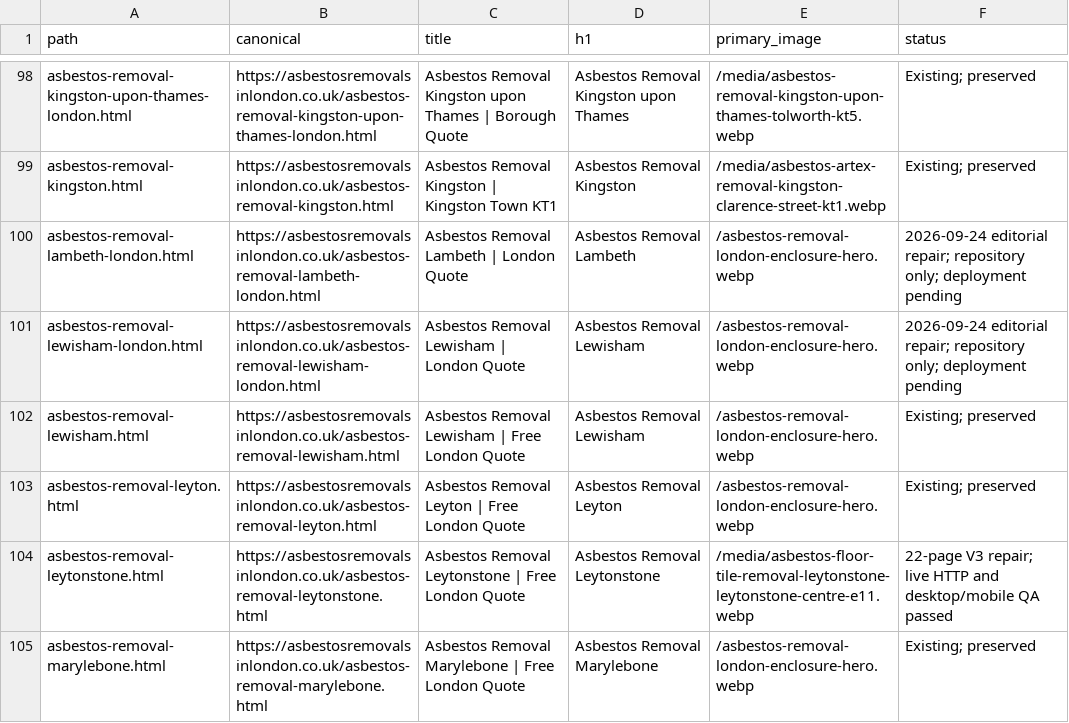
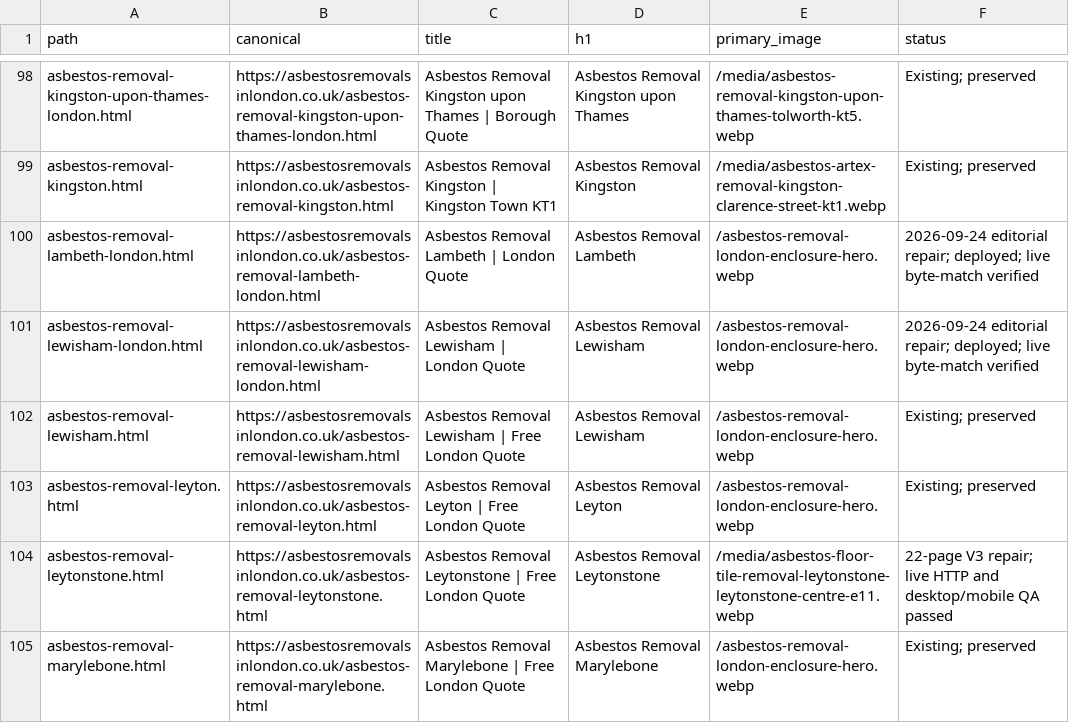
Before and after one commit to mleeng2026/asbestos-removals-london, a CSV file: project/SITE-INVENTORY.csv, drawn as a sheet; only a part is shown, gaps mark what is left out; the diff covers the shown part only.

```diff
--- a/project/SITE-INVENTORY.csv
+++ b/project/SITE-INVENTORY.csv
@@ -99,4 +99,4 @@ asbestos-removal-kingston-upon-thames-london.html,https://asbestosremovalsinlond
 asbestos-removal-kingston.html,https://asbestosremovalsinlondon.co.uk/asbestos-removal-kingston.html,Asbestos Removal Kingston | Kingston Town KT1,Asbestos Removal Kingston,/media/asbestos-artex-removal-kingston-clarence-street-kt1.webp,Existing; preserved
-asbestos-removal-lambeth-london.html,https://asbestosremovalsinlondon.co.uk/asbestos-removal-lambeth-london.html,Asbestos Removal Lambeth | London Quote,Asbestos Removal Lambeth,/asbestos-removal-london-enclosure-hero.webp,2026-09-24 editorial repair; repository only; deployment pending
-asbestos-removal-lewisham-london.html,https://asbestosremovalsinlondon.co.uk/asbestos-removal-lewisham-london.html,Asbestos Removal Lewisham | London Quote,Asbestos Removal Lewisham,/asbestos-removal-london-enclosure-hero.webp,2026-09-24 editorial repair; repository only; deployment pending
+asbestos-removal-lambeth-london.html,https://asbestosremovalsinlondon.co.uk/asbestos-removal-lambeth-london.html,Asbestos Removal Lambeth | London Quote,Asbestos Removal Lambeth,/asbestos-removal-london-enclosure-hero.webp,2026-09-24 editorial repair; deployed; live byte-match verified
+asbestos-removal-lewisham-london.html,https://asbestosremovalsinlondon.co.uk/asbestos-removal-lewisham-london.html,Asbestos Removal Lewisham | London Quote,Asbestos Removal Lewisham,/asbestos-removal-london-enclosure-hero.webp,2026-09-24 editorial repair; deployed; live byte-match verified
 asbestos-removal-lewisham.html,https://asbestosremovalsinlondon.co.uk/asbestos-removal-lewisham.html,Asbestos Removal Lewisham | Free London Quote,Asbestos Removal Lewisham,/asbestos-removal-london-enclosure-hero.webp,Existing; preserved
```
Also changed, not shown: 21 edited cells elsewhere in this file, 33 other files.
